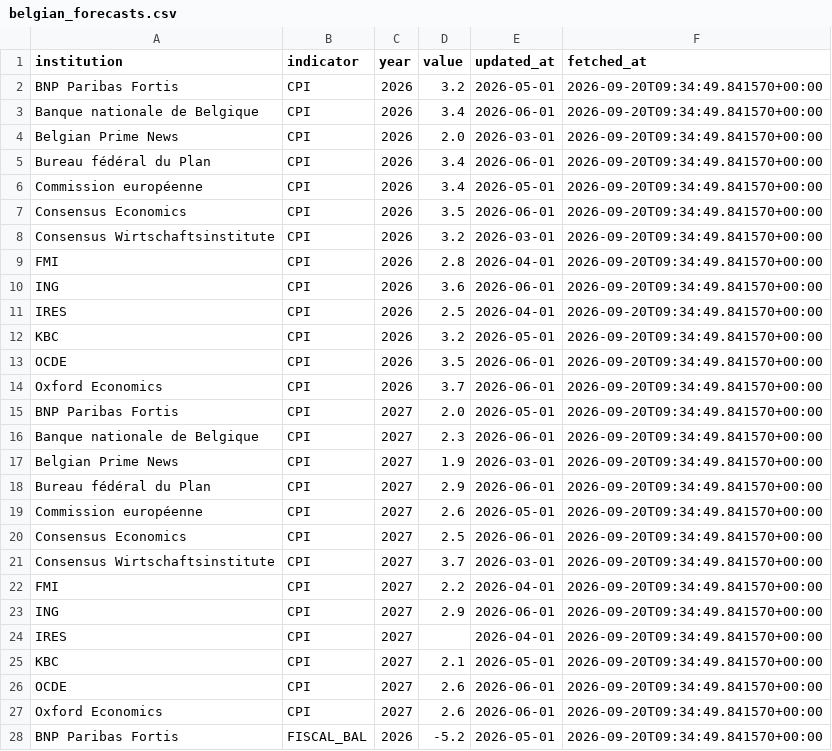
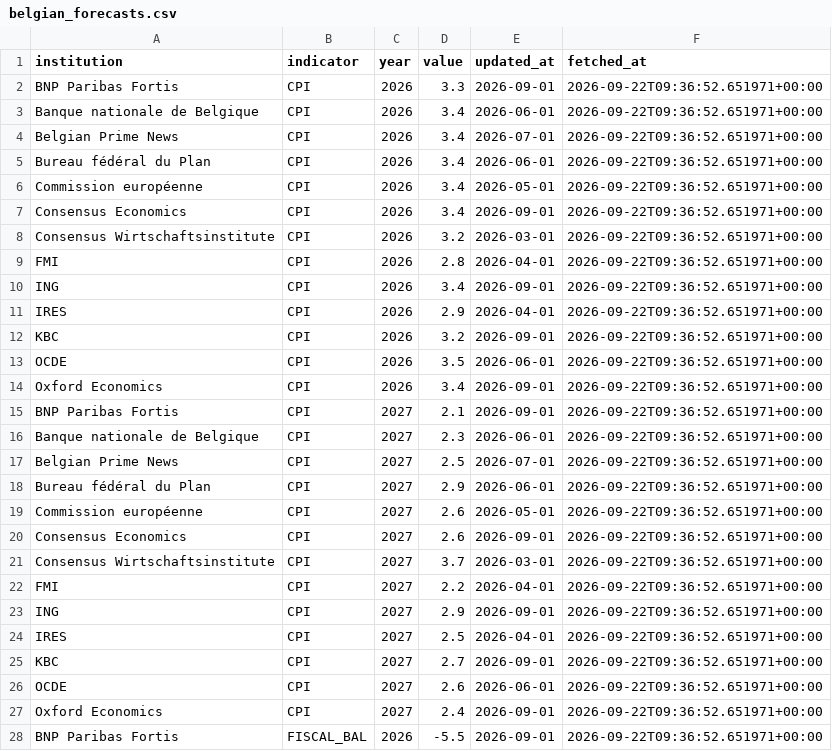
Before and after one commit to mdruszcz/belgian-macro-pipeline, a CSV file: data/belgian_forecasts.csv, drawn as a sheet; only a part is shown; the diff covers the shown part only.

```diff
--- a/data/belgian_forecasts.csv
+++ b/data/belgian_forecasts.csv
@@ -1,28 +1,28 @@
 institution,indicator,year,value,updated_at,fetched_at
-BNP Paribas Fortis,CPI,2026,3.2,2026-05-01,2026-09-20T09:34:49.841570+00:00
-Banque nationale de Belgique,CPI,2026,3.4,2026-06-01,2026-09-20T09:34:49.841570+00:00
-Belgian Prime News,CPI,2026,2.0,2026-03-01,2026-09-20T09:34:49.841570+00:00
-Bureau fédéral du Plan,CPI,2026,3.4,2026-06-01,2026-09-20T09:34:49.841570+00:00
-Commission européenne,CPI,2026,3.4,2026-05-01,2026-09-20T09:34:49.841570+00:00
-Consensus Economics,CPI,2026,3.5,2026-06-01,2026-09-20T09:34:49.841570+00:00
-Consensus Wirtschaftsinstitute,CPI,2026,3.2,2026-03-01,2026-09-20T09:34:49.841570+00:00
-FMI,CPI,2026,2.8,2026-04-01,2026-09-20T09:34:49.841570+00:00
-ING,CPI,2026,3.6,2026-06-01,2026-09-20T09:34:49.841570+00:00
-IRES,CPI,2026,2.5,2026-04-01,2026-09-20T09:34:49.841570+00:00
-KBC,CPI,2026,3.2,2026-05-01,2026-09-20T09:34:49.841570+00:00
-OCDE,CPI,2026,3.5,2026-06-01,2026-09-20T09:34:49.841570+00:00
-Oxford Economics,CPI,2026,3.7,2026-06-01,2026-09-20T09:34:49.841570+00:00
-BNP Paribas Fortis,CPI,2027,2.0,2026-05-01,2026-09-20T09:34:49.841570+00:00
-Banque nationale de Belgique,CPI,2027,2.3,2026-06-01,2026-09-20T09:34:49.841570+00:00
-Belgian Prime News,CPI,2027,1.9,2026-03-01,2026-09-20T09:34:49.841570+00:00
-Bureau fédéral du Plan,CPI,2027,2.9,2026-06-01,2026-09-20T09:34:49.841570+00:00
-Commission européenne,CPI,2027,2.6,2026-05-01,2026-09-20T09:34:49.841570+00:00
-Consensus Economics,CPI,2027,2.5,2026-06-01,2026-09-20T09:34:49.841570+00:00
-Consensus Wirtschaftsinstitute,CPI,2027,3.7,2026-03-01,2026-09-20T09:34:49.841570+00:00
-FMI,CPI,2027,2.2,2026-04-01,2026-09-20T09:34:49.841570+00:00
-ING,CPI,2027,2.9,2026-06-01,2026-09-20T09:34:49.841570+00:00
-IRES,CPI,2027,,2026-04-01,2026-09-20T09:34:49.841570+00:00
-KBC,CPI,2027,2.1,2026-05-01,2026-09-20T09:34:49.841570+00:00
-OCDE,CPI,2027,2.6,2026-06-01,2026-09-20T09:34:49.841570+00:00
-Oxford Economics,CPI,2027,2.6,2026-06-01,2026-09-20T09:34:49.841570+00:00
-BNP Paribas Fortis,FISCAL_BAL,2026,-5.2,2026-05-01,2026-09-20T09:34:49.841570+00:00
+BNP Paribas Fortis,CPI,2026,3.3,2026-09-01,2026-09-22T09:36:52.651971+00:00
+Banque nationale de Belgique,CPI,2026,3.4,2026-06-01,2026-09-22T09:36:52.651971+00:00
+Belgian Prime News,CPI,2026,3.4,2026-07-01,2026-09-22T09:36:52.651971+00:00
+Bureau fédéral du Plan,CPI,2026,3.4,2026-06-01,2026-09-22T09:36:52.651971+00:00
+Commission européenne,CPI,2026,3.4,2026-05-01,2026-09-22T09:36:52.651971+00:00
+Consensus Economics,CPI,2026,3.4,2026-09-01,2026-09-22T09:36:52.651971+00:00
+Consensus Wirtschaftsinstitute,CPI,2026,3.2,2026-03-01,2026-09-22T09:36:52.651971+00:00
+FMI,CPI,2026,2.8,2026-04-01,2026-09-22T09:36:52.651971+00:00
+ING,CPI,2026,3.4,2026-09-01,2026-09-22T09:36:52.651971+00:00
+IRES,CPI,2026,2.9,2026-04-01,2026-09-22T09:36:52.651971+00:00
+KBC,CPI,2026,3.2,2026-09-01,2026-09-22T09:36:52.651971+00:00
+OCDE,CPI,2026,3.5,2026-06-01,2026-09-22T09:36:52.651971+00:00
+Oxford Economics,CPI,2026,3.4,2026-09-01,2026-09-22T09:36:52.651971+00:00
+BNP Paribas Fortis,CPI,2027,2.1,2026-09-01,2026-09-22T09:36:52.651971+00:00
+Banque nationale de Belgique,CPI,2027,2.3,2026-06-01,2026-09-22T09:36:52.651971+00:00
+Belgian Prime News,CPI,2027,2.5,2026-07-01,2026-09-22T09:36:52.651971+00:00
+Bureau fédéral du Plan,CPI,2027,2.9,2026-06-01,2026-09-22T09:36:52.651971+00:00
+Commission européenne,CPI,2027,2.6,2026-05-01,2026-09-22T09:36:52.651971+00:00
+Consensus Economics,CPI,2027,2.6,2026-09-01,2026-09-22T09:36:52.651971+00:00
+Consensus Wirtschaftsinstitute,CPI,2027,3.7,2026-03-01,2026-09-22T09:36:52.651971+00:00
+FMI,CPI,2027,2.2,2026-04-01,2026-09-22T09:36:52.651971+00:00
+ING,CPI,2027,2.9,2026-09-01,2026-09-22T09:36:52.651971+00:00
+IRES,CPI,2027,2.5,2026-04-01,2026-09-22T09:36:52.651971+00:00
+KBC,CPI,2027,2.7,2026-09-01,2026-09-22T09:36:52.651971+00:00
+OCDE,CPI,2027,2.6,2026-06-01,2026-09-22T09:36:52.651971+00:00
+Oxford Economics,CPI,2027,2.4,2026-09-01,2026-09-22T09:36:52.651971+00:00
+BNP Paribas Fortis,FISCAL_BAL,2026,-5.5,2026-09-01,2026-09-22T09:36:52.651971+00:00
```
Also changed, not shown: 91 edited cells elsewhere in this file, data/belgian_macro_export.csv, data/international/VALUE_ADDED_TOTAL_EUROPE.csv, 10 other files.
